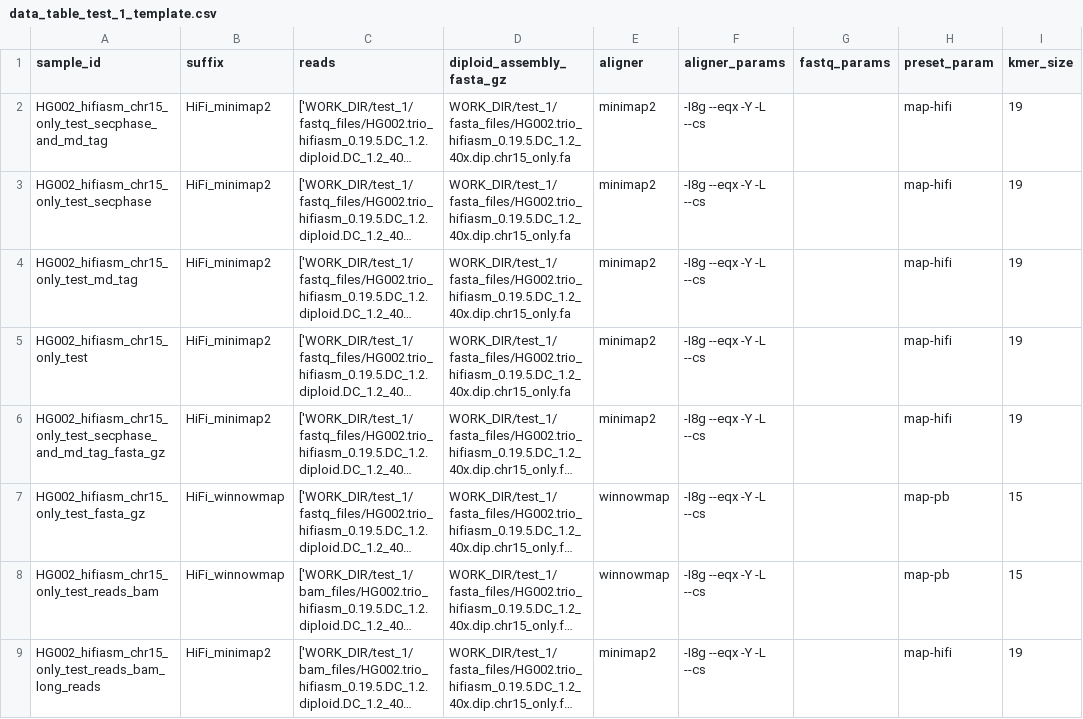
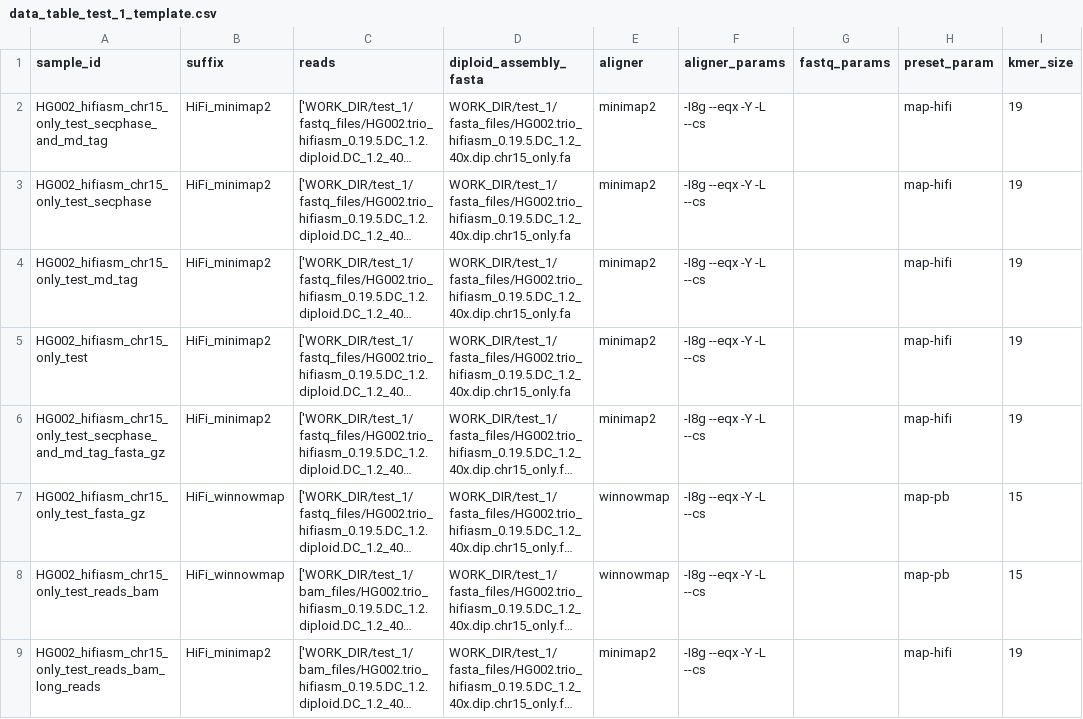
Before and after one commit to mobinasri/flagger, a CSV file: test_wdls/toil_on_slurm/test_long_read_aligner_scattered/data_table_test_1_template.csv, drawn as a sheet; only a part is shown; long unchanged cells end in …; the diff names each change by its address in the sheet, - before the commit and + after, or states it on an @@ line.

```diff
--- a/test_wdls/toil_on_slurm/test_long_read_aligner_scattered/data_table_test_1_template.csv
+++ b/test_wdls/toil_on_slurm/test_long_read_aligner_scattered/data_table_test_1_template.csv
-D1: diploid_assembly_fasta_gz
+D1: diploid_assembly_fasta
```
Also changed, not shown: test_wdls/toil_on_slurm/test_flagger_end_to_end/data_table_test_1_template.csv, test_wdls/toil_on_slurm/test_flagger_end_to_end/data_table_test_2_template.csv, 26 other files.
